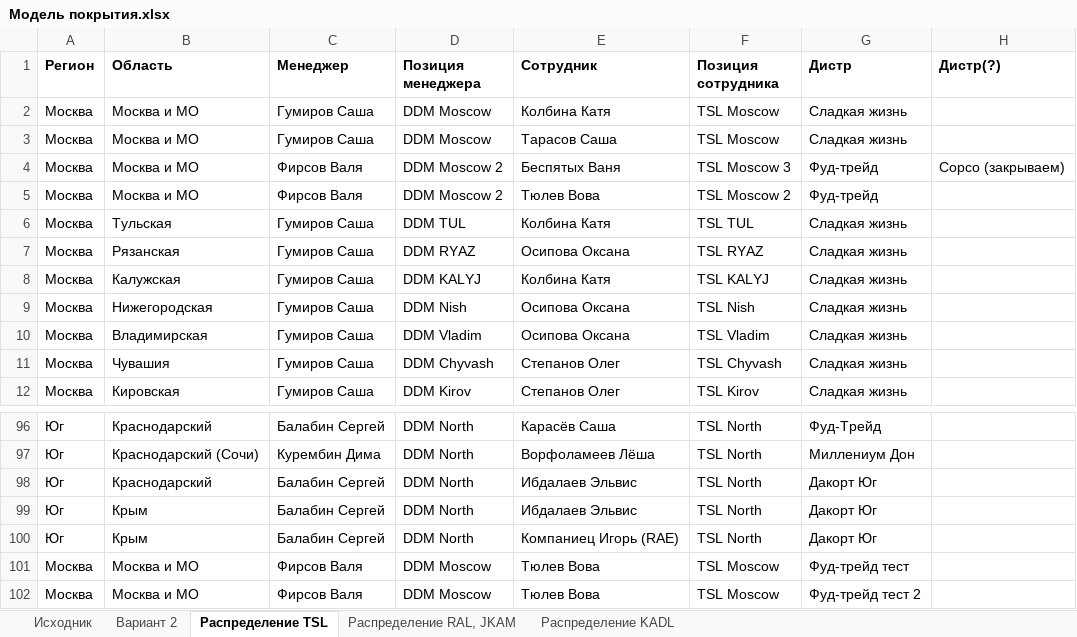
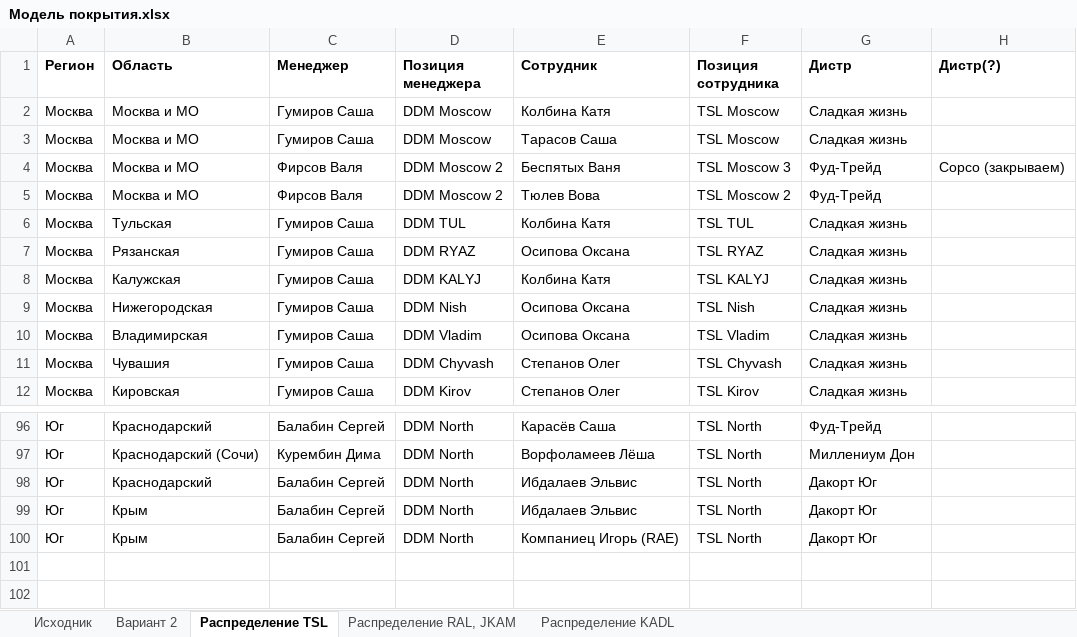
Before and after one commit to nikitakuvsh/MARSIntMap, an Excel workbook: Модель покрытия.xlsx, sheet Распределение TSL, drawn as a sheet; only a part is shown, gaps mark what is left out; values as stored, in another font and other column widths than the file's, no borders; the diff names each change by its address in the sheet, - before the commit and + after, or states it on an @@ line.

```diff
--- a/Модель покрытия.xlsx (sheet Распределение TSL)
+++ b/Модель покрытия.xlsx (sheet Распределение TSL)
-G4:G5 (Дистр): Фуд-трейд
+G4:G5 (Дистр): Фуд-Трейд
-row 101: Москва | Москва и МО | Фирсов Валя | DDM Moscow | Тюлев Вова | TSL Moscow | Фуд-трейд тест
-row 102: Москва | Москва и МО | Фирсов Валя | DDM Moscow | Тюлев Вова | TSL Moscow | Фуд-трейд тест 2
```
Also changed, not shown: Модель PIVOT.xlsx, 3 other files.
